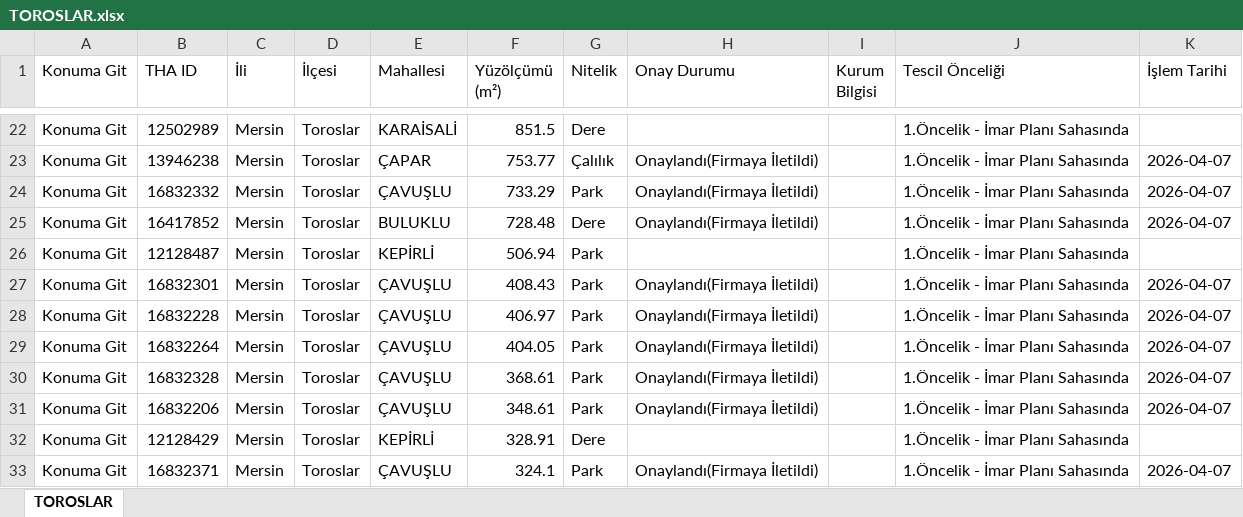
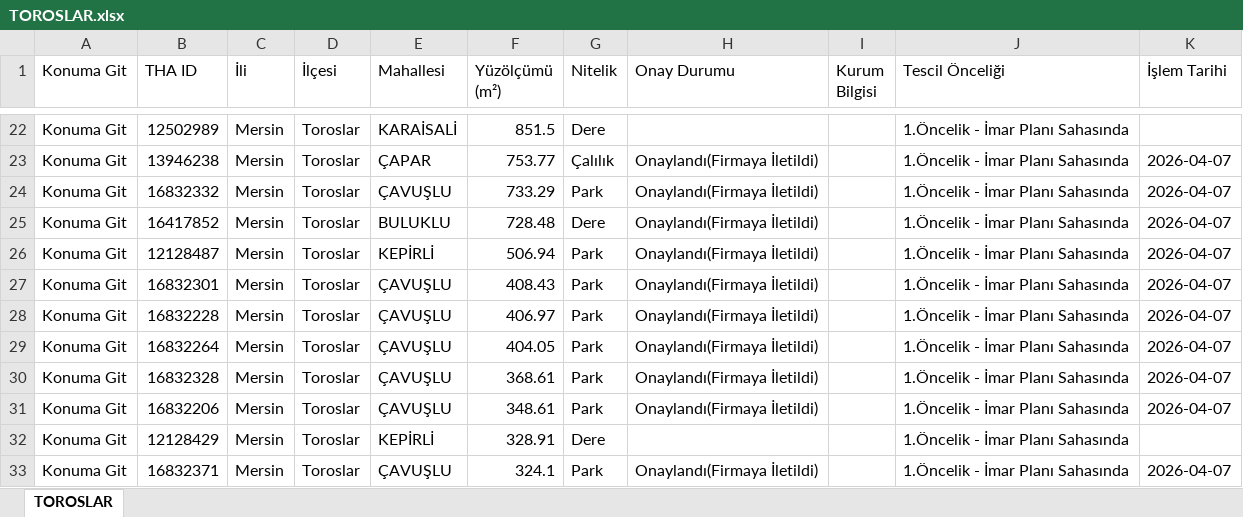
Before and after one commit to gokhangeo/thatakip, an Excel workbook: TOROSLAR.xlsx, sheet TOROSLAR, drawn as a sheet; only a part is shown, gaps mark what is left out; values as stored, in another font and other column widths than the file's, no borders; the diff names each change by its address in the sheet, - before the commit and + after, or states it on an @@ line.

Commit message:
THA Update: TOROSLAR

```diff
--- a/TOROSLAR.xlsx (sheet TOROSLAR)
+++ b/TOROSLAR.xlsx (sheet TOROSLAR)
-H26 (Onay Durumu): (empty)
+H26 (Onay Durumu): Onaylandı(Firmaya İletildi)
-K26 (İşlem Tarihi): (empty)
+K26 (İşlem Tarihi): 2026-04-07
```
